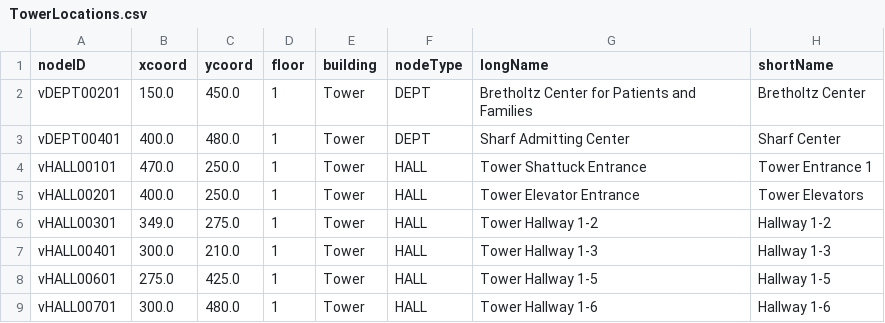
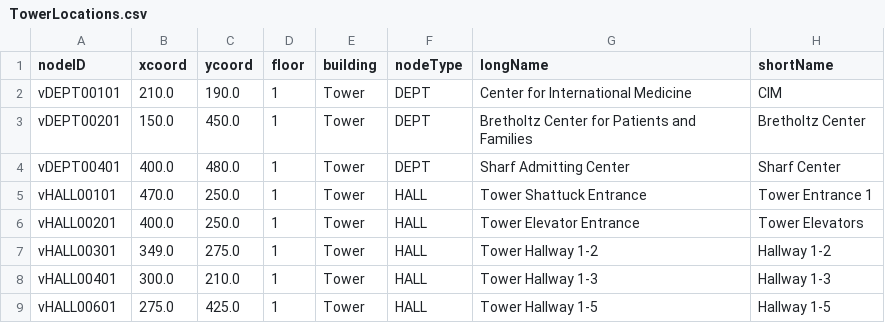
Before and after one commit to Tdonnelly20/Hospital-Application, a CSV file: src/main/resources/edu/wpi/cs3733/d22/teamV/TowerLocations.csv, drawn as a sheet; only a part is shown; the shorter side is filled out with more unchanged rows; the diff names each change by its address in the sheet, - before the commit and + after, or states it on an @@ line.

Commit message:
Resolved equipment moving error

```diff
--- a/src/main/resources/edu/wpi/cs3733/d22/teamV/TowerLocations.csv
+++ b/src/main/resources/edu/wpi/cs3733/d22/teamV/TowerLocations.csv
+row 2: vDEPT00101 | 210.0 | 190.0 | 1 | Tower | DEPT | Center for International Medicine | CIM
```
